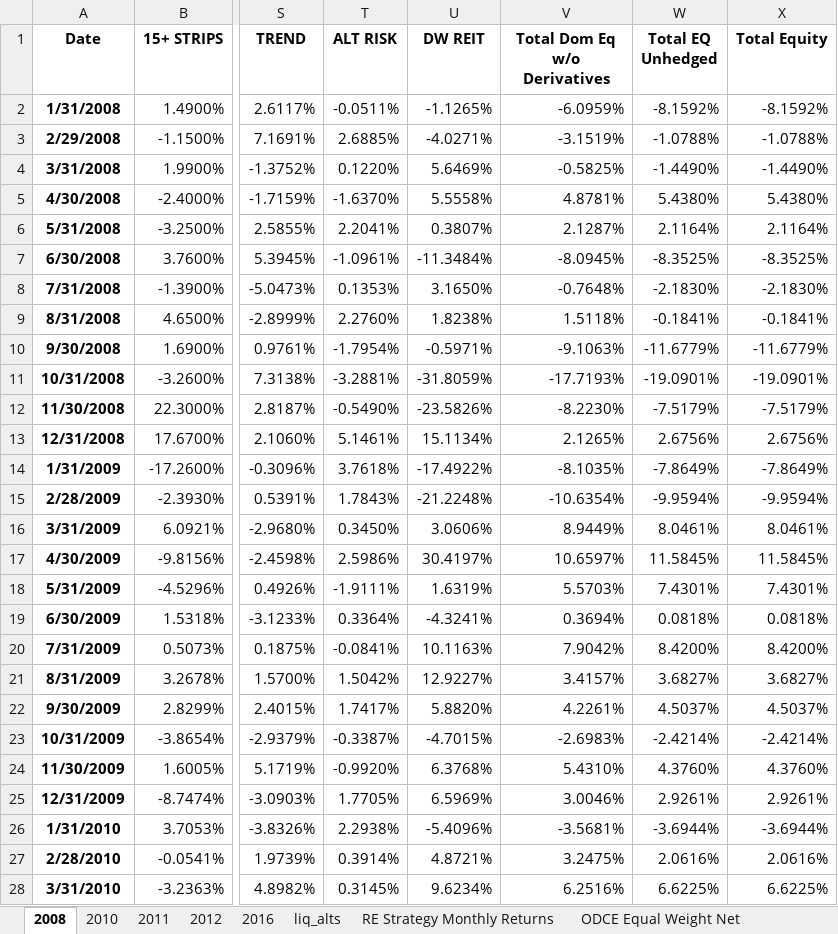
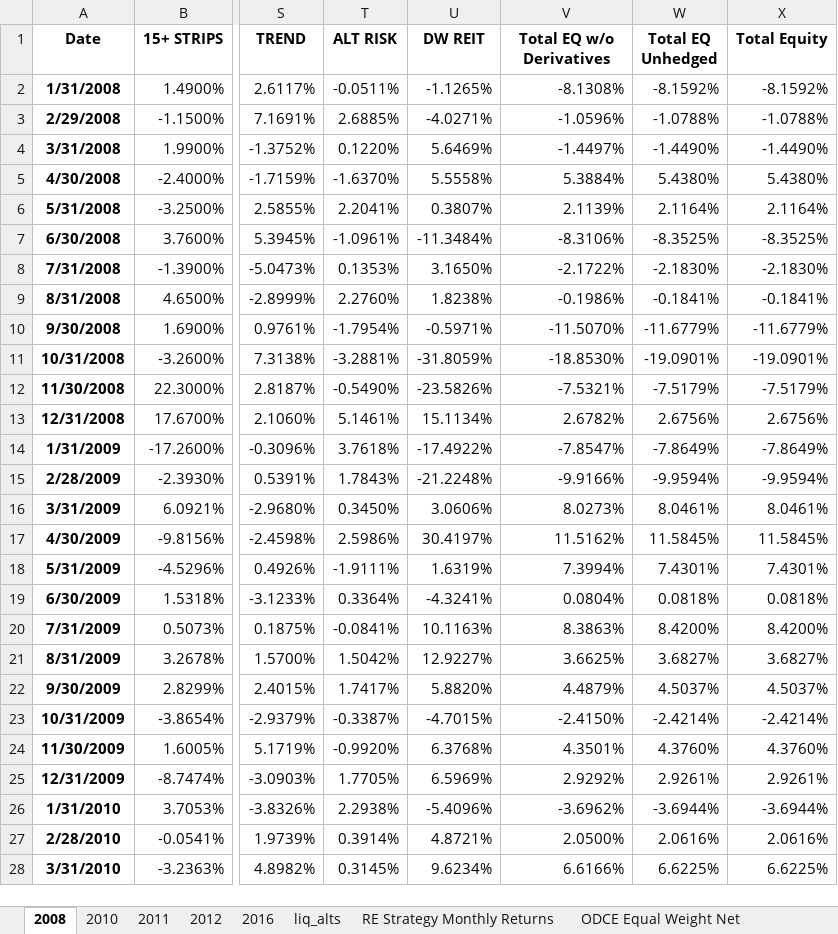
Before and after one commit to pforjoe/SAA, an Excel workbook: data/time_series/return_data.xlsx, sheet 2008, drawn as a sheet; only a part is shown, gaps mark what is left out; values as stored, in another font and other column widths than the file's, no borders; the diff covers the shown part only; the diff names each change by its address in the sheet, - before the commit and + after, or states it on an @@ line.

Commit message:
Update return_data.xlsx
changed Total Dom Eq w/o Derivatives to Total EQ w/o Derivatives

```diff
--- a/data/time_series/return_data.xlsx (sheet 2008)
+++ b/data/time_series/return_data.xlsx (sheet 2008)
-V1: Total Dom Eq w/o Derivatives
+V1: Total EQ w/o Derivatives
-V2 (Total EQ w/o Derivatives): -6.0959%
+V2 (Total EQ w/o Derivatives): -8.1308%
-V3 (Total EQ w/o Derivatives): -3.1519%
+V3 (Total EQ w/o Derivatives): -1.0596%
-V4 (Total EQ w/o Derivatives): -0.5825%
+V4 (Total EQ w/o Derivatives): -1.4497%
-V5 (Total EQ w/o Derivatives): 4.8781%
+V5 (Total EQ w/o Derivatives): 5.3884%
-V6 (Total EQ w/o Derivatives): 2.1287%
+V6 (Total EQ w/o Derivatives): 2.1139%
-V7 (Total EQ w/o Derivatives): -8.0945%
+V7 (Total EQ w/o Derivatives): -8.3106%
-V8 (Total EQ w/o Derivatives): -0.7648%
+V8 (Total EQ w/o Derivatives): -2.1722%
-V9 (Total EQ w/o Derivatives): 1.5118%
+V9 (Total EQ w/o Derivatives): -0.1986%
-V10 (Total EQ w/o Derivatives): -9.1063%
+V10 (Total EQ w/o Derivatives): -11.5070%
-V11 (Total EQ w/o Derivatives): -17.7193%
+V11 (Total EQ w/o Derivatives): -18.8530%
-V12 (Total EQ w/o Derivatives): -8.2230%
+V12 (Total EQ w/o Derivatives): -7.5321%
-V13 (Total EQ w/o Derivatives): 2.1265%
+V13 (Total EQ w/o Derivatives): 2.6782%
-V14 (Total EQ w/o Derivatives): -8.1035%
+V14 (Total EQ w/o Derivatives): -7.8547%
-V15 (Total EQ w/o Derivatives): -10.6354%
+V15 (Total EQ w/o Derivatives): -9.9166%
-V16 (Total EQ w/o Derivatives): 8.9449%
+V16 (Total EQ w/o Derivatives): 8.0273%
-V17 (Total EQ w/o Derivatives): 10.6597%
+V17 (Total EQ w/o Derivatives): 11.5162%
-V18 (Total EQ w/o Derivatives): 5.5703%
+V18 (Total EQ w/o Derivatives): 7.3994%
-V19 (Total EQ w/o Derivatives): 0.3694%
+V19 (Total EQ w/o Derivatives): 0.0804%
-V20 (Total EQ w/o Derivatives): 7.9042%
+V20 (Total EQ w/o Derivatives): 8.3863%
-V21 (Total EQ w/o Derivatives): 3.4157%
+V21 (Total EQ w/o Derivatives): 3.6625%
-V22 (Total EQ w/o Derivatives): 4.2261%
+V22 (Total EQ w/o Derivatives): 4.4879%
-V23 (Total EQ w/o Derivatives): -2.6983%
+V23 (Total EQ w/o Derivatives): -2.4150%
-V24 (Total EQ w/o Derivatives): 5.4310%
+V24 (Total EQ w/o Derivatives): 4.3501%
-V25 (Total EQ w/o Derivatives): 3.0046%
+V25 (Total EQ w/o Derivatives): 2.9292%
-V26 (Total EQ w/o Derivatives): -3.5681%
+V26 (Total EQ w/o Derivatives): -3.6962%
-V27 (Total EQ w/o Derivatives): 3.2475%
+V27 (Total EQ w/o Derivatives): 2.0500%
-V28 (Total EQ w/o Derivatives): 6.2516%
+V28 (Total EQ w/o Derivatives): 6.6166%
```
Also changed, not shown: 138 edited cells elsewhere in this sheet, sheet 2010, sheet liq_alts, sheet 2011, sheet 2012, sheet 2016.
